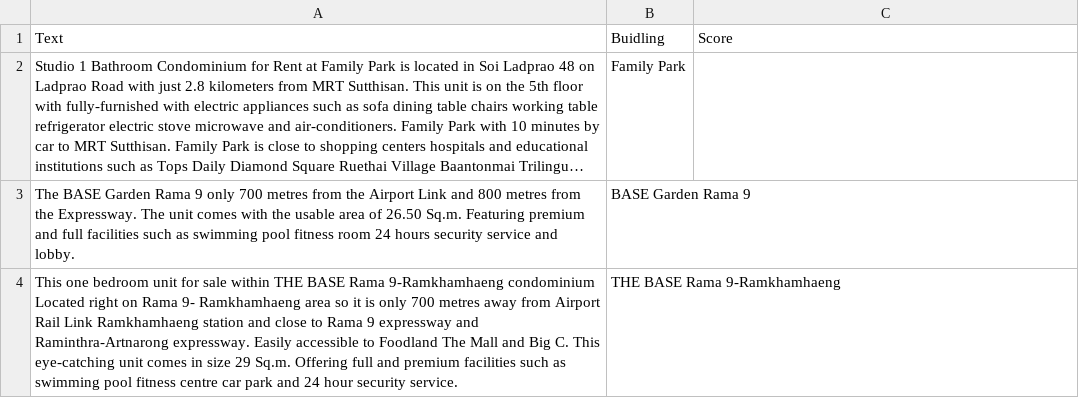
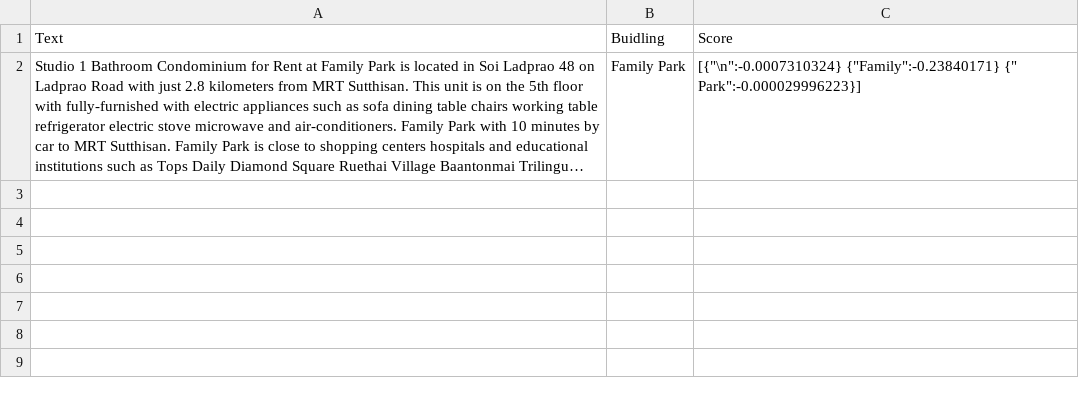
Before and after one commit to pianorockcover/poc-ai, a CSV file: result.csv, drawn as a sheet; long unchanged cells end in …; the diff names each change by its address in the sheet, - before the commit and + after, or states it on an @@ line.

```diff
--- a/result.csv
+++ b/result.csv
-C2: (empty)
+C2: [{"\n":-0.0007310324} {"Family":-0.23840171} {" Park":-0.000029996223}]
-row 3: The BASE Garden Rama 9 only 700 metres from the Airport Link and 800 metres from the Expressway. The unit comes with the usable area of 26.50 Sq.m. Featuring premium and full facilities such as swimming pool fitness room 24 hours security service and lobby. | BASE Garden Rama 9
-row 4: This one bedroom unit for sale within THE BASE Rama 9-Ramkhamhaeng condominium Located right on Rama 9- Ramkhamhaeng area so it is only 700 metres away from Airport Rail Link Ramkhamhaeng station and close to Rama 9 expressway and Raminthra-Artnarong expressway. Easily accessible to Foodland The Mall and Big C. This eye-catching unit comes in size 29 Sq.m. Offering full and premium facilities such as swimming pool fitness centre car park and 24 hour security service. | THE BASE Rama 9-Ramkhamhaeng
```
Also changed, not shown: 2 other files.
